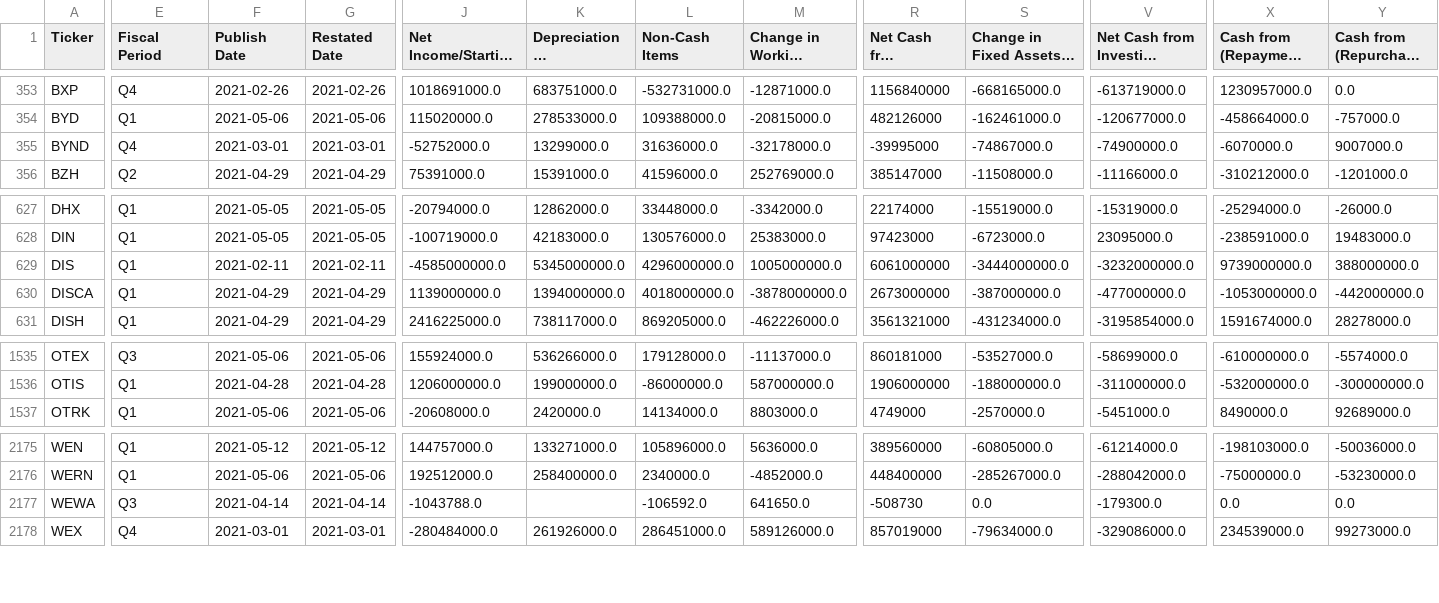
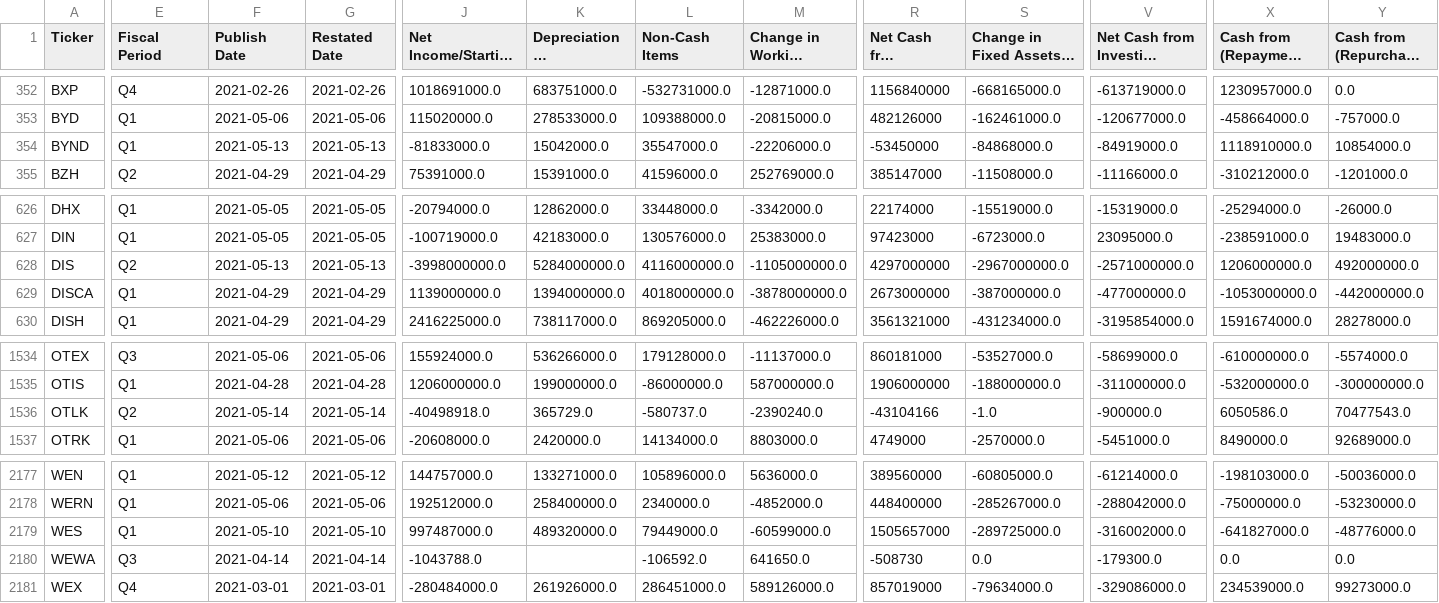
Before and after one commit to gardnmi/valuation-dashboard, a CSV file: data/general_cashflow.csv, drawn as a sheet; only a part is shown, gaps mark what is left out; long unchanged cells end in …; addresses are those after the commit; rows hold the shown columns only; the diff covers the shown part only; the diff names each change by its address in the sheet, - before the commit and + after, or states it on an @@ line.

```diff
--- a/data/general_cashflow.csv
+++ b/data/general_cashflow.csv
-E354 (Fiscal Period): Q4
+E354 (Fiscal Period): Q1
-F354 (Publish Date): 2021-03-01
+F354 (Publish Date): 2021-05-13
-G354 (Restated Date): 2021-03-01
+G354 (Restated Date): 2021-05-13
-J354 (Net Income/Starting Line): -52752000.0
+J354 (Net Income/Starting Line): -81833000.0
-K354 (Depreciation & Amortization): 13299000.0
+K354 (Depreciation & Amortization): 15042000.0
-L354 (Non-Cash Items): 31636000.0
+L354 (Non-Cash Items): 35547000.0
-M354 (Change in Working Capital): -32178000.0
+M354 (Change in Working Capital): -22206000.0
-R354: -39995000
+R354: -53450000
-S354: -74867000.0
+S354: -84868000.0
-V354: -74900000.0
+V354: -84919000.0
-X354 (Cash from (Repayment of) Debt): -6070000.0
+X354 (Cash from (Repayment of) Debt): 1118910000.0
-Y354 (Cash from (Repurchase of) Equity): 9007000.0
+Y354 (Cash from (Repurchase of) Equity): 10854000.0
-E628 (Fiscal Period): Q1
+E628 (Fiscal Period): Q2
-F628 (Publish Date): 2021-02-11
+F628 (Publish Date): 2021-05-13
-G628 (Restated Date): 2021-02-11
+G628 (Restated Date): 2021-05-13
-J628 (Net Income/Starting Line): -4585000000.0
+J628 (Net Income/Starting Line): -3998000000.0
-K628 (Depreciation & Amortization): 5345000000.0
+K628 (Depreciation & Amortization): 5284000000.0
-L628 (Non-Cash Items): 4296000000.0
+L628 (Non-Cash Items): 4116000000.0
-M628 (Change in Working Capital): 1005000000.0
+M628 (Change in Working Capital): -1105000000.0
-R628: 6061000000
+R628: 4297000000
-S628: -3444000000.0
+S628: -2967000000.0
-V628: -3232000000.0
+V628: -2571000000.0
-X628 (Cash from (Repayment of) Debt): 9739000000.0
+X628 (Cash from (Repayment of) Debt): 1206000000.0
-Y628 (Cash from (Repurchase of) Equity): 388000000.0
+Y628 (Cash from (Repurchase of) Equity): 492000000.0
+row 1536: OTLK | Q2 | 2021-05-14 | 2021-05-14 | -40498918.0 | 365729.0 | -580737.0 | -2390240.0 | -43104166 | -1.0 | -900000.0 | 6050586.0 | 70477543.0
+row 2179: WES | Q1 | 2021-05-10 | 2021-05-10 | 997487000.0 | 489320000.0 | 79449000.0 | -60599000.0 | 1505657000 | -289725000.0 | -316002000.0 | -641827000.0 | -48776000.0
```
Also changed, not shown: 3 added rows, 2 removed rows and 10 edited cells elsewhere in this file, data/banks_predictions.csv, data/general_balance.csv, 13 other files.
